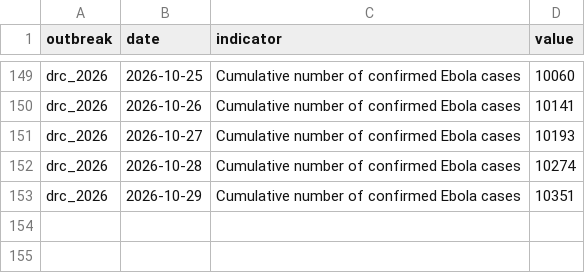
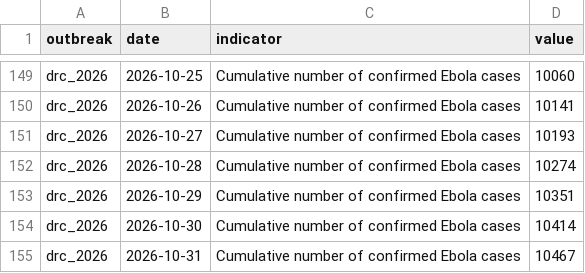
Before and after one commit to ONEcampaign/ebola-2026-outbreak, a CSV file: data/processed/drc_2026_cumulative_confirmed_cases.csv, drawn as a sheet; only a part is shown, gaps mark what is left out; the diff names each change by its address in the sheet, - before the commit and + after, or states it on an @@ line.

```diff
--- a/data/processed/drc_2026_cumulative_confirmed_cases.csv
+++ b/data/processed/drc_2026_cumulative_confirmed_cases.csv
+row 154: drc_2026 | 2026-10-30 | Cumulative number of confirmed Ebola cases | 10414
+row 155: drc_2026 | 2026-10-31 | Cumulative number of confirmed Ebola cases | 10467
```
Also changed, not shown: data/processed/drc_2026_indicators_by_date.csv, data/processed/drc_2026_sitrep_by_province.csv.
